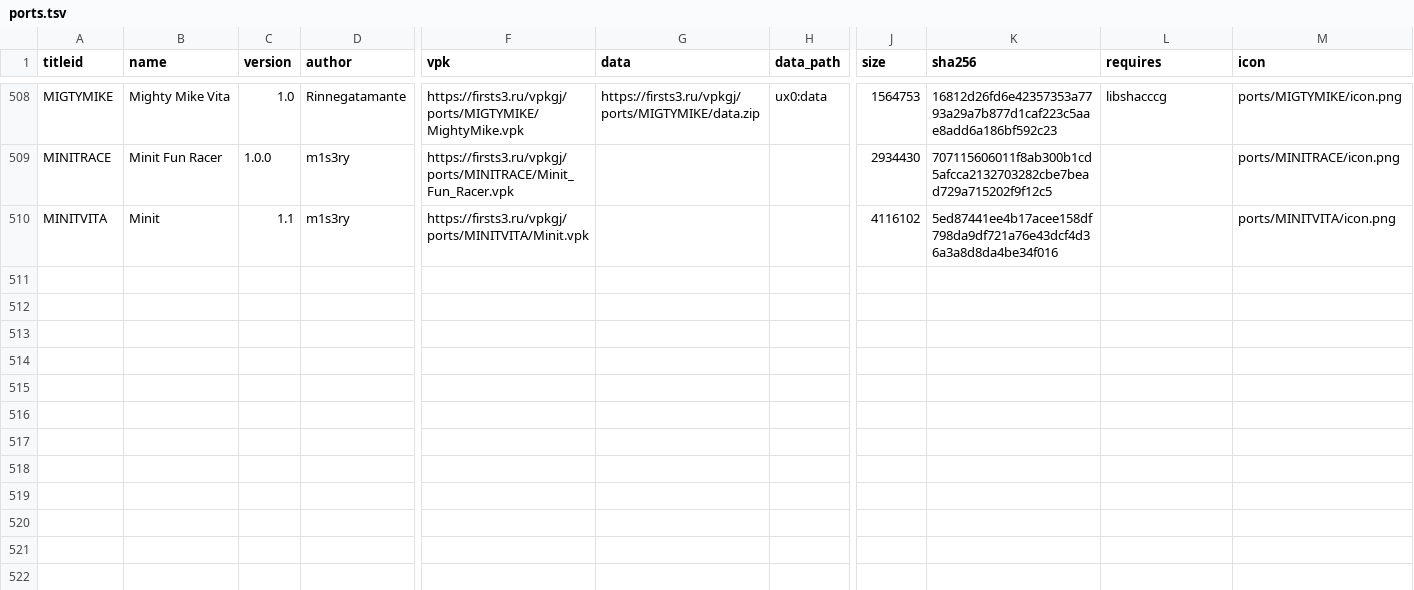
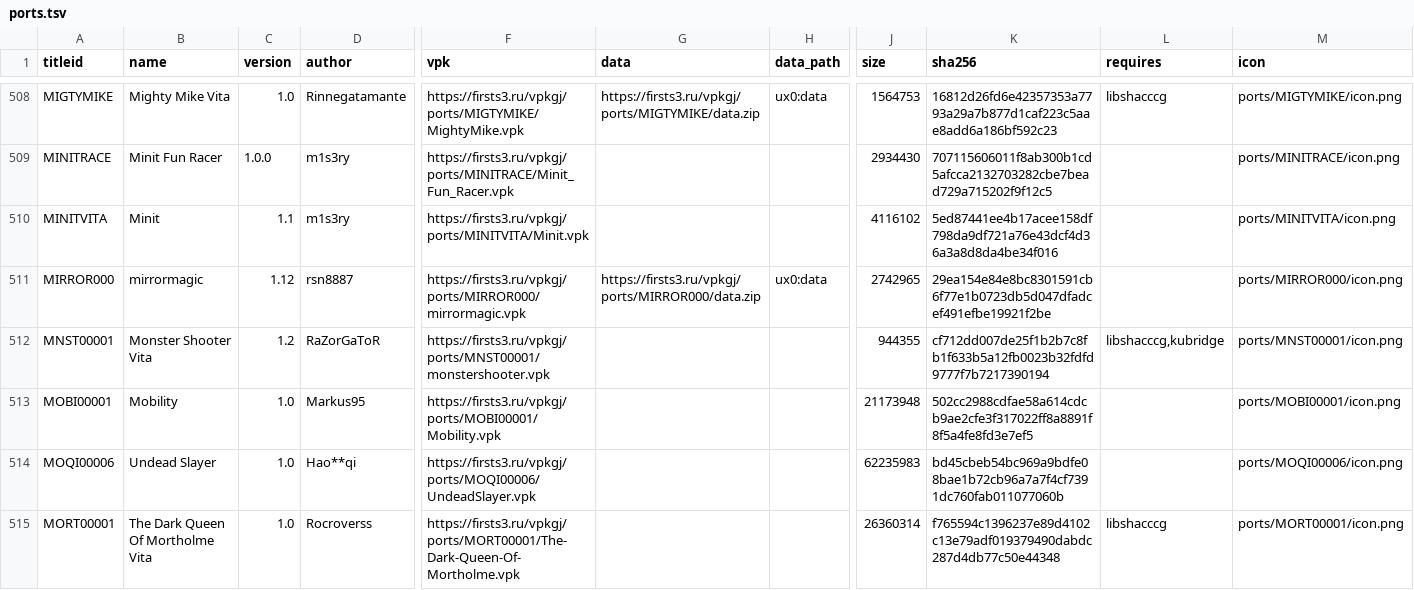
Before and after one commit to Risaro/vpkgj-db, a TSV file: catalog/ports.tsv, drawn as a sheet; only a part is shown, gaps mark what is left out; rows hold the shown columns only; the diff names each change by its address in the sheet, - before the commit and + after, or states it on an @@ line.

Commit message:
Khoumbryu i porty iz VitaDB

```diff
--- a/catalog/ports.tsv
+++ b/catalog/ports.tsv
+row 511: MIRROR000 | mirrormagic | 1.12 | rsn8887 | https://firsts3.ru/vpkgj/ports/MIRROR000/mirrormagic.vpk | https://firsts3.ru/vpkgj/ports/MIRROR000/data.zip | ux0:data | 2742965 | 29ea154e84e8bc8301591cb6f77e1b0723db5d047dfadcef491efbe19921f2be |  | ports/MIRROR000/icon.png
+row 512: MNST00001 | Monster Shooter Vita | 1.2 | RaZorGaToR | https://firsts3.ru/vpkgj/ports/MNST00001/monstershooter.vpk |  |  | 944355 | cf712dd007de25f1b2b7c8fb1f633b5a12fb0023b32fdfd9777f7b7217390194 | libshacccg,kubridge | ports/MNST00001/icon.png
+row 513: MOBI00001 | Mobility | 1.0 | Markus95 | https://firsts3.ru/vpkgj/ports/MOBI00001/Mobility.vpk |  |  | 21173948 | 502cc2988cdfae58a614cdcb9ae2cfe3f317022ff8a8891f8f5a4fe8fd3e7ef5 |  | ports/MOBI00001/icon.png
+row 514: MOQI00006 | Undead Slayer | 1.0 | Hao**qi | https://firsts3.ru/vpkgj/ports/MOQI00006/UndeadSlayer.vpk |  |  | 62235983 | bd45cbeb54bc969a9bdfe08bae1b72cb96a7a7f4cf7391dc760fab011077060b |  | ports/MOQI00006/icon.png
+row 515: MORT00001 | The Dark Queen Of Mortholme Vita | 1.0 | Rocroverss | https://firsts3.ru/vpkgj/ports/MORT00001/The-Dark-Queen-Of-Mortholme.vpk |  |  | 26360314 | f765594c1396237e89d4102c13e79adf019379490dabdc287d4db77c50e44348 | libshacccg | ports/MORT00001/icon.png
```
Also changed, not shown: catalog/homebrew.tsv, 34 other files.
